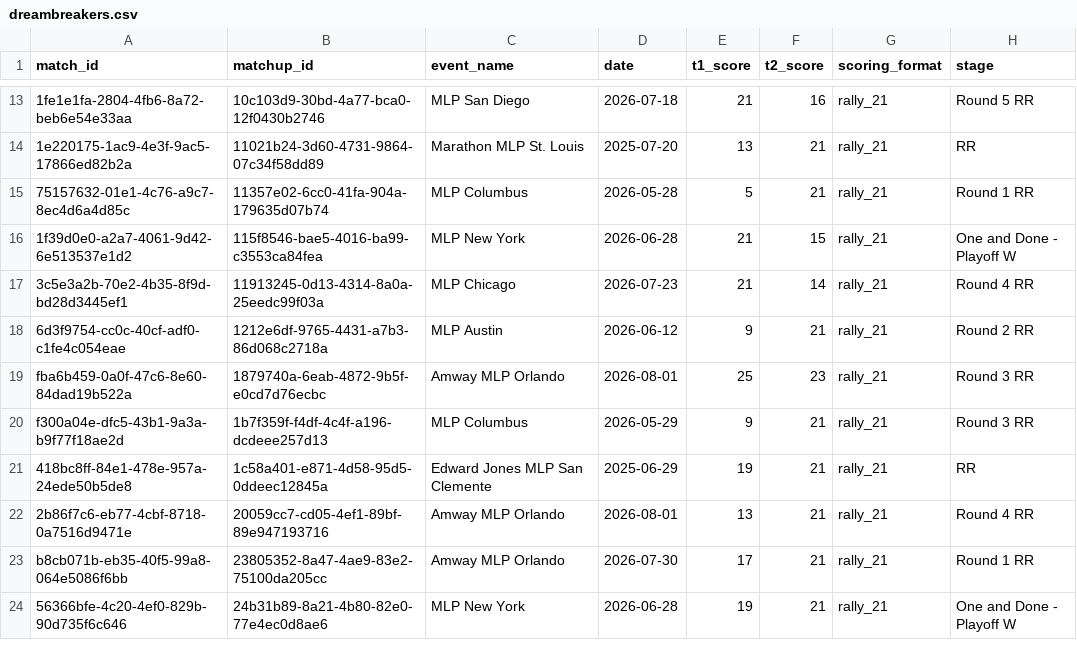
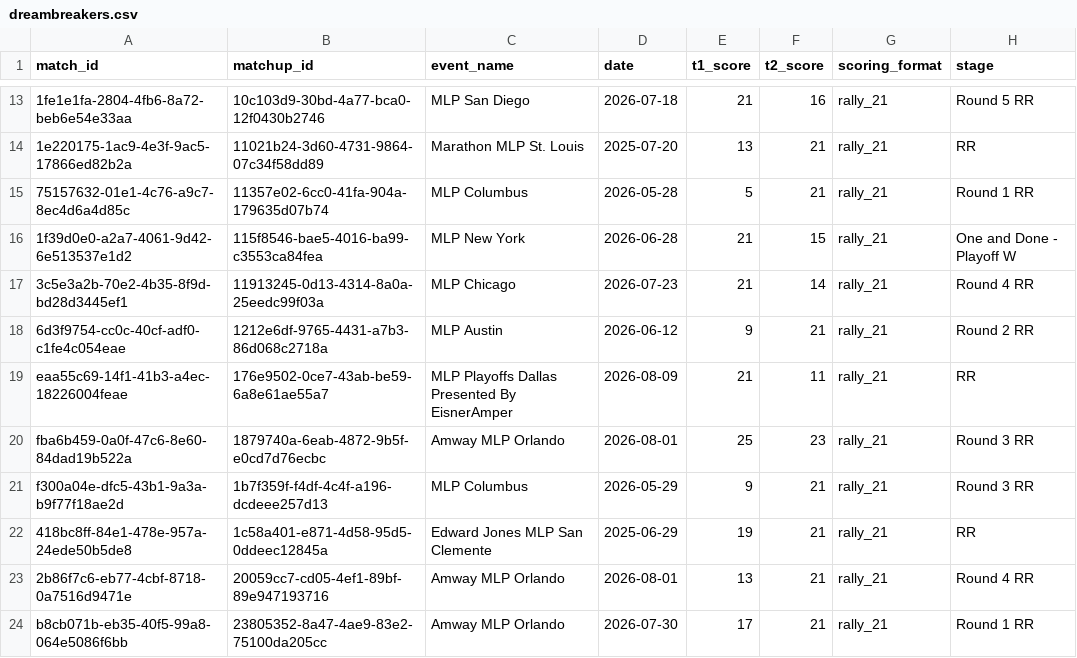
Before and after one commit to chad-murphy-data/pickleball, a CSV file: data/dreambreakers.csv, drawn as a sheet; only a part is shown, gaps mark what is left out; the shorter side is filled out with more unchanged rows; the diff names each change by its address in the sheet, - before the commit and + after, or states it on an @@ line.

```diff
--- a/data/dreambreakers.csv
+++ b/data/dreambreakers.csv
+row 19: eaa55c69-14f1-41b3-a4ec-18226004feae | 176e9502-0ce7-43ab-be59-6a8e61ae55a7 | MLP Playoffs Dallas Presented By EisnerAmper | 2026-08-09 | 21 | 11 | rally_21 | RR
```
Also changed, not shown: data/dropped.csv, 4 other files.
